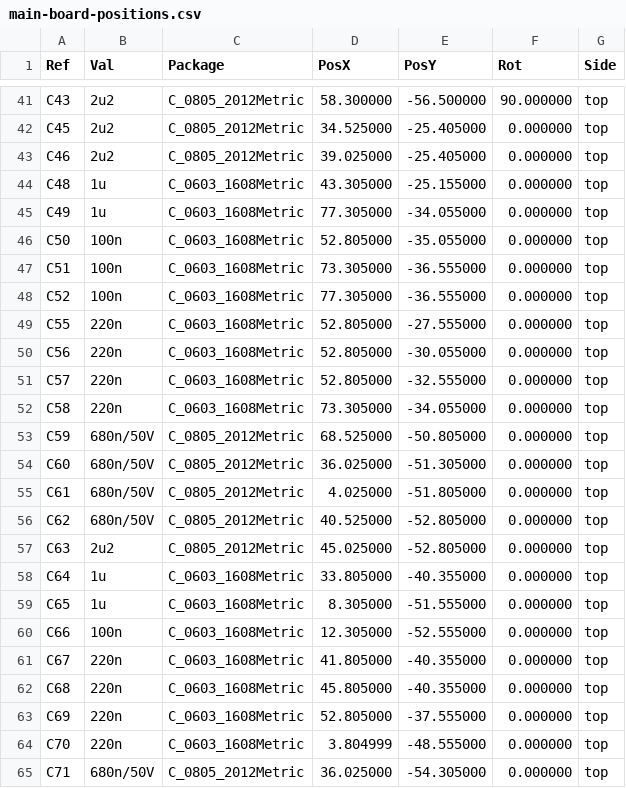
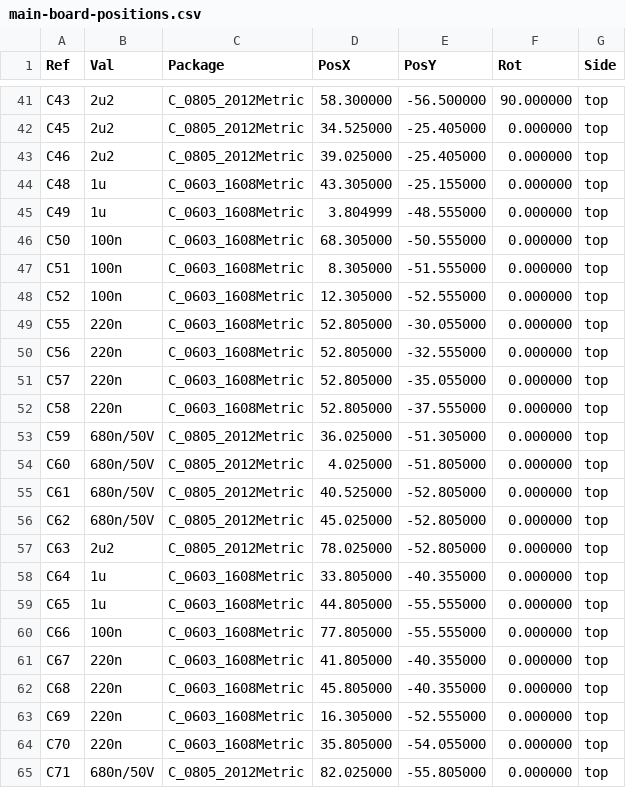
Before and after one commit to joelbettschen2010-dotcom/-, a CSV file: speaker-project/pcb/main-board/fab/main-board-positions.csv, drawn as a sheet; only a part is shown, gaps mark what is left out; the diff covers the shown part only.

```diff
--- a/speaker-project/pcb/main-board/fab/main-board-positions.csv
+++ b/speaker-project/pcb/main-board/fab/main-board-positions.csv
@@ -44,22 +44,22 @@ Ref,Val,Package,PosX,PosY,Rot,Side
 "C48","1u","C_0603_1608Metric",43.305000,-25.155000,0.000000,top
-"C49","1u","C_0603_1608Metric",77.305000,-34.055000,0.000000,top
-"C50","100n","C_0603_1608Metric",52.805000,-35.055000,0.000000,top
-"C51","100n","C_0603_1608Metric",73.305000,-36.555000,0.000000,top
-"C52","100n","C_0603_1608Metric",77.305000,-36.555000,0.000000,top
-"C55","220n","C_0603_1608Metric",52.805000,-27.555000,0.000000,top
-"C56","220n","C_0603_1608Metric",52.805000,-30.055000,0.000000,top
-"C57","220n","C_0603_1608Metric",52.805000,-32.555000,0.000000,top
-"C58","220n","C_0603_1608Metric",73.305000,-34.055000,0.000000,top
-"C59","680n/50V","C_0805_2012Metric",68.525000,-50.805000,0.000000,top
-"C60","680n/50V","C_0805_2012Metric",36.025000,-51.305000,0.000000,top
-"C61","680n/50V","C_0805_2012Metric",4.025000,-51.805000,0.000000,top
-"C62","680n/50V","C_0805_2012Metric",40.525000,-52.805000,0.000000,top
-"C63","2u2","C_0805_2012Metric",45.025000,-52.805000,0.000000,top
+"C49","1u","C_0603_1608Metric",3.804999,-48.555000,0.000000,top
+"C50","100n","C_0603_1608Metric",68.305000,-50.555000,0.000000,top
+"C51","100n","C_0603_1608Metric",8.305000,-51.555000,0.000000,top
+"C52","100n","C_0603_1608Metric",12.305000,-52.555000,0.000000,top
+"C55","220n","C_0603_1608Metric",52.805000,-30.055000,0.000000,top
+"C56","220n","C_0603_1608Metric",52.805000,-32.555000,0.000000,top
+"C57","220n","C_0603_1608Metric",52.805000,-35.055000,0.000000,top
+"C58","220n","C_0603_1608Metric",52.805000,-37.555000,0.000000,top
+"C59","680n/50V","C_0805_2012Metric",36.025000,-51.305000,0.000000,top
+"C60","680n/50V","C_0805_2012Metric",4.025000,-51.805000,0.000000,top
+"C61","680n/50V","C_0805_2012Metric",40.525000,-52.805000,0.000000,top
+"C62","680n/50V","C_0805_2012Metric",45.025000,-52.805000,0.000000,top
+"C63","2u2","C_0805_2012Metric",78.025000,-52.805000,0.000000,top
 "C64","1u","C_0603_1608Metric",33.805000,-40.355000,0.000000,top
-"C65","1u","C_0603_1608Metric",8.305000,-51.555000,0.000000,top
-"C66","100n","C_0603_1608Metric",12.305000,-52.555000,0.000000,top
+"C65","1u","C_0603_1608Metric",44.805000,-55.555000,0.000000,top
+"C66","100n","C_0603_1608Metric",77.805000,-55.555000,0.000000,top
 "C67","220n","C_0603_1608Metric",41.805000,-40.355000,0.000000,top
 "C68","220n","C_0603_1608Metric",45.805000,-40.355000,0.000000,top
-"C69","220n","C_0603_1608Metric",52.805000,-37.555000,0.000000,top
-"C70","220n","C_0603_1608Metric",3.804999,-48.555000,0.000000,top
-"C71","680n/50V","C_0805_2012Metric",36.025000,-54.305000,0.000000,top
+"C69","220n","C_0603_1608Metric",16.305000,-52.555000,0.000000,top
+"C70","220n","C_0603_1608Metric",35.805000,-54.055000,0.000000,top
+"C71","680n/50V","C_0805_2012Metric",82.025000,-55.805000,0.000000,top
```
Also changed, not shown: 67 edited cells elsewhere in this file, 40 other files.
